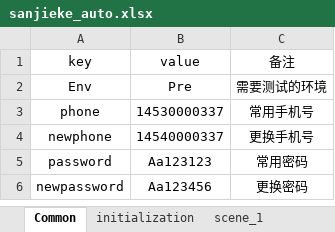
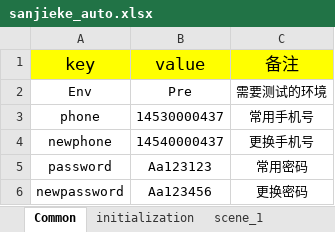
Before and after one commit to HackYe/newsanjieke_api, an Excel workbook: Case/sanjieke_auto.xlsx, sheet Common, drawn as a sheet; values as stored, in another font and other column widths than the file's, no borders; the diff names each change by its address in the sheet, - before the commit and + after, or states it on an @@ line.

```diff
--- a/Case/sanjieke_auto.xlsx (sheet Common)
+++ b/Case/sanjieke_auto.xlsx (sheet Common)
-A1:C1 fill: none
+A1:C1 fill: #FFFF00, text size: larger
-B3 (value): 14530000337
+B3 (value): 14530000437
-B4 (value): 14540000337
+B4 (value): 14540000437
```
Also changed, not shown: sheet scene_7, sheet initialization, sheet scene_5, sheet scene_2, sheet scene_1, sheet scene_4, 2 more sheets, other sheet tabs, 13 other files.
